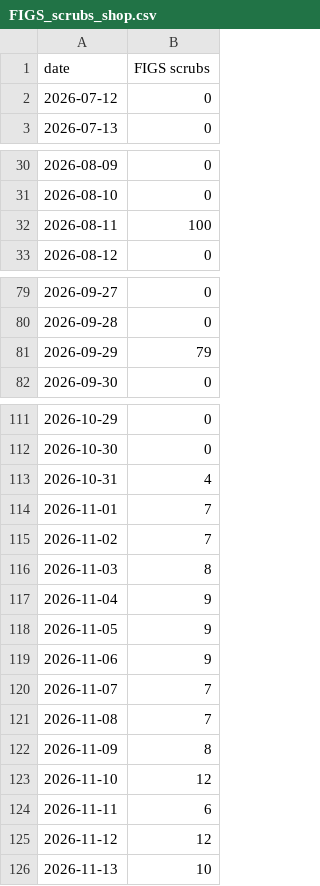
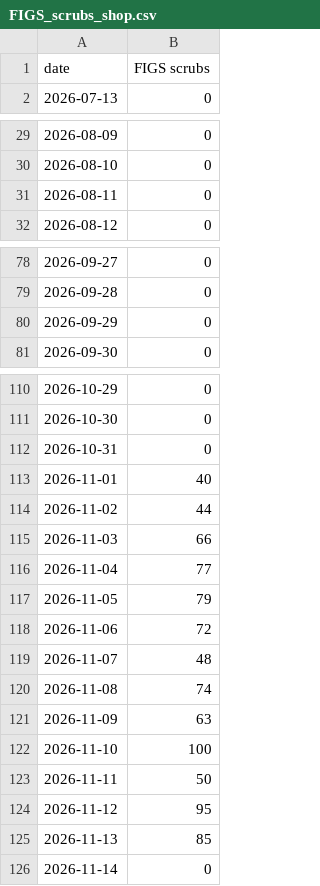
Before and after one commit to bgxhy/social-information-investors, a CSV file: data/trends/FIGS_scrubs_shop.csv, drawn as a sheet; only a part is shown, gaps mark what is left out.

```diff
--- a/data/trends/FIGS_scrubs_shop.csv
+++ b/data/trends/FIGS_scrubs_shop.csv
@@ -1,3 +1,2 @@
 date,FIGS scrubs
-2026-07-12,0
 2026-07-13,0
@@ -31,3 +30,3 @@ date,FIGS scrubs
 2026-08-10,0
-2026-08-11,100
+2026-08-11,0
 2026-08-12,0
@@ -80,3 +79,3 @@ date,FIGS scrubs
 2026-09-28,0
-2026-09-29,79
+2026-09-29,0
 2026-09-30,0
@@ -112,15 +111,16 @@ date,FIGS scrubs
 2026-10-30,0
-2026-10-31,4
-2026-11-01,7
-2026-11-02,7
-2026-11-03,8
-2026-11-04,9
-2026-11-05,9
-2026-11-06,9
-2026-11-07,7
-2026-11-08,7
-2026-11-09,8
-2026-11-10,12
-2026-11-11,6
-2026-11-12,12
-2026-11-13,10
+2026-10-31,0
+2026-11-01,40
+2026-11-02,44
+2026-11-03,66
+2026-11-04,77
+2026-11-05,79
+2026-11-06,72
+2026-11-07,48
+2026-11-08,74
+2026-11-09,63
+2026-11-10,100
+2026-11-11,50
+2026-11-12,95
+2026-11-13,85
+2026-11-14,0
```
Also changed, not shown: data/signals.csv, data/trends/Hims_and_Hers_web.csv, 38 other files.
